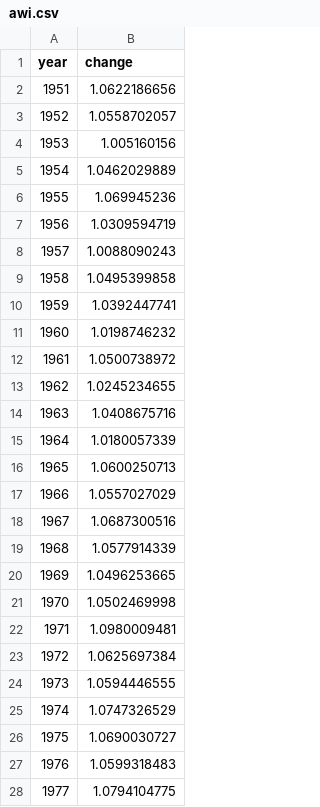
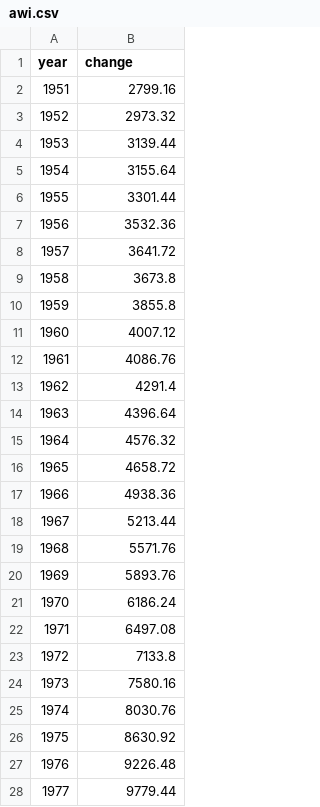
Before and after one commit to UI-Research/socSecCalc, a CSV file: awi.csv, drawn as a sheet; only a part is shown; the diff covers the shown part only.

```diff
--- a/awi.csv
+++ b/awi.csv
@@ -1,28 +1,28 @@
 year,change
-1951,1.0622186656
-1952,1.0558702057
-1953,1.005160156
-1954,1.0462029889
-1955,1.069945236
-1956,1.0309594719
-1957,1.0088090243
-1958,1.0495399858
-1959,1.0392447741
-1960,1.0198746232
-1961,1.0500738972
-1962,1.0245234655
-1963,1.0408675716
-1964,1.0180057339
-1965,1.0600250713
-1966,1.0557027029
-1967,1.0687300516
-1968,1.0577914339
-1969,1.0496253665
-1970,1.0502469998
-1971,1.0980009481
-1972,1.0625697384
-1973,1.0594446555
-1974,1.0747326529
-1975,1.0690030727
-1976,1.0599318483
-1977,1.0794104775
+1951,2799.16
+1952,2973.32
+1953,3139.44
+1954,3155.64
+1955,3301.44
+1956,3532.36
+1957,3641.72
+1958,3673.8
+1959,3855.8
+1960,4007.12
+1961,4086.76
+1962,4291.4
+1963,4396.64
+1964,4576.32
+1965,4658.72
+1966,4938.36
+1967,5213.44
+1968,5571.76
+1969,5893.76
+1970,6186.24
+1971,6497.08
+1972,7133.8
+1973,7580.16
+1974,8030.76
+1975,8630.92
+1976,9226.48
+1977,9779.44
```
Also changed, not shown: 39 edited cells elsewhere in this file, calculationParam.csv, 2 other files.
